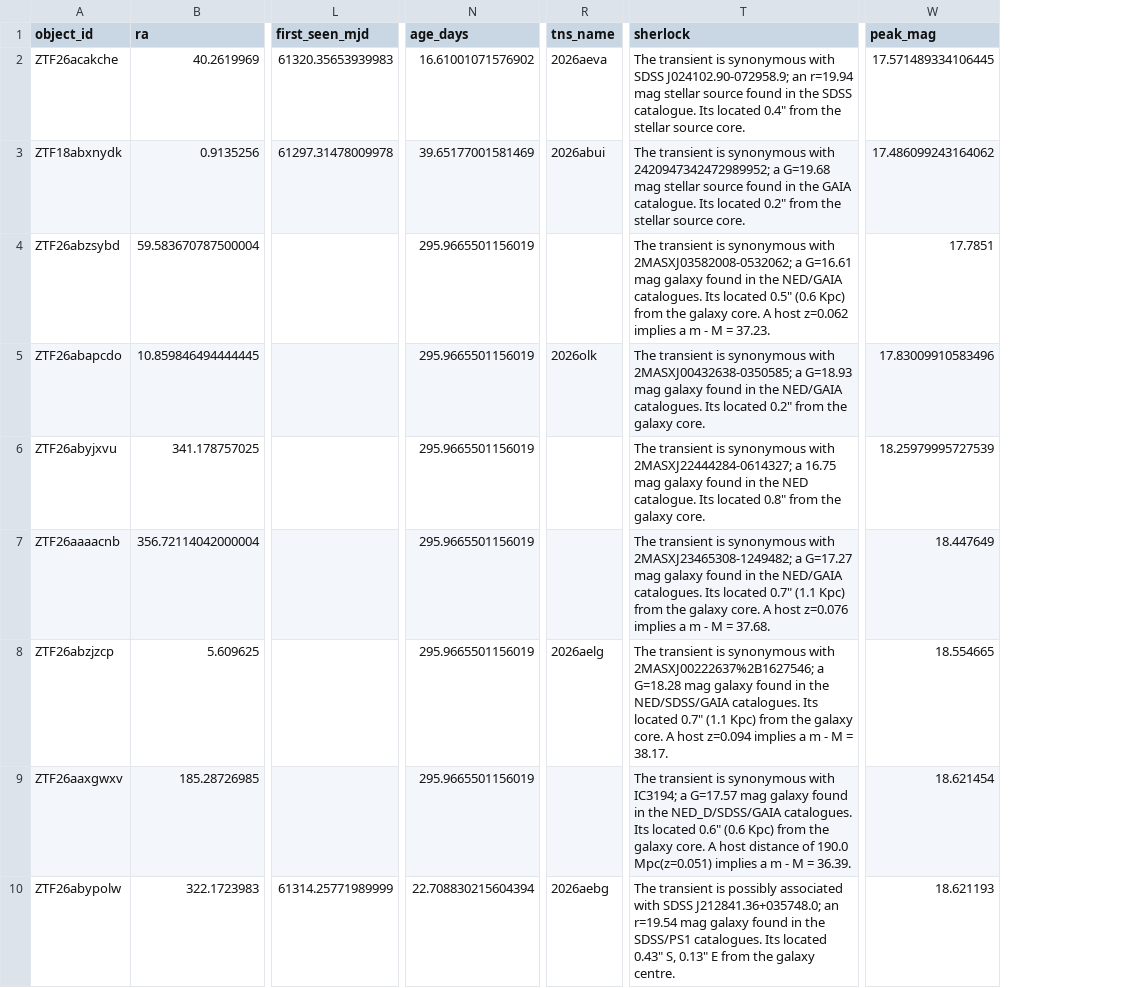
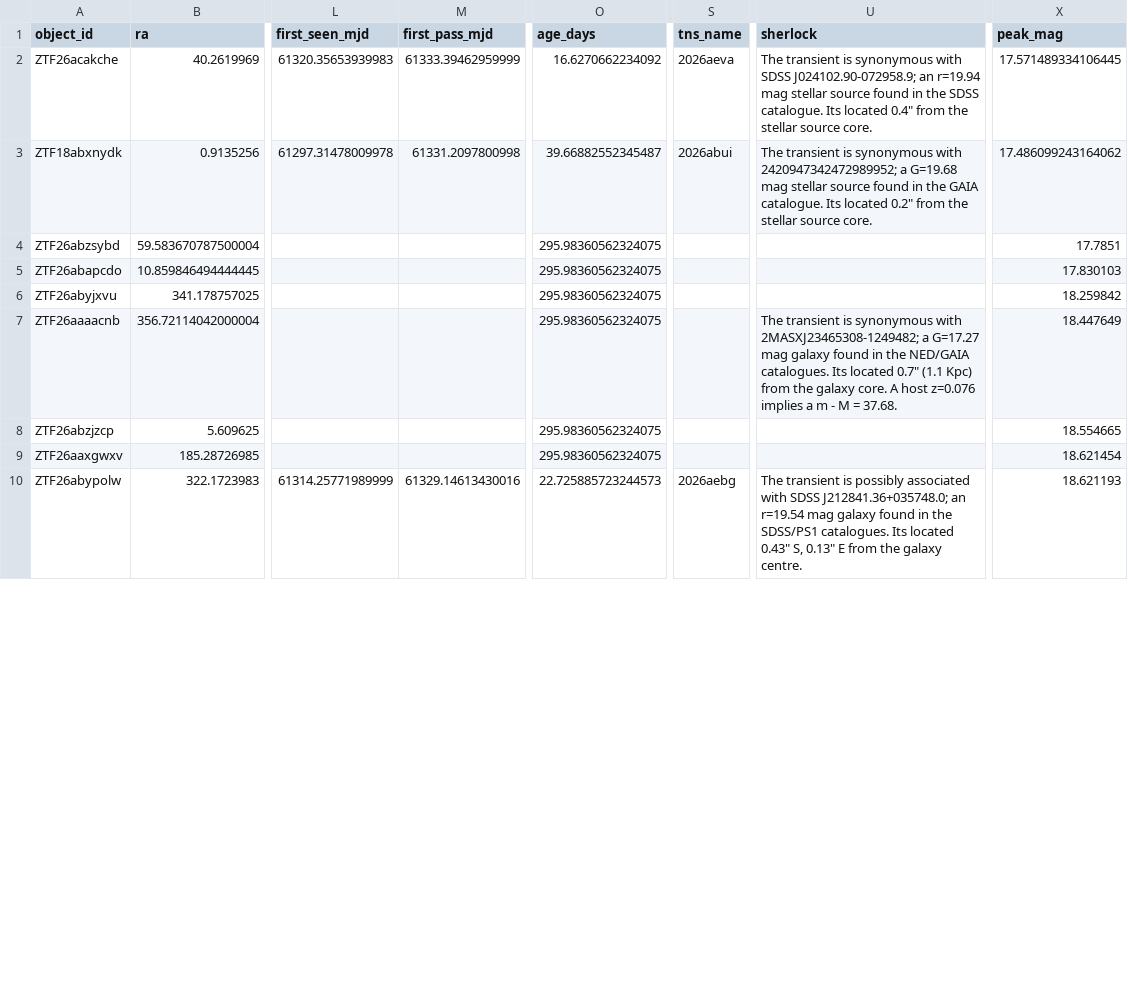
Before and after one commit to bibinthomas123/nucleuswatch, a CSV file: digest/2026-10-23.csv, drawn as a sheet; only a part is shown, gaps mark what is left out; addresses are those after the commit; the diff covers the shown part only; the diff names each change by its address in the sheet, - before the commit and + after, or states it on an @@ line.

```diff
--- a/digest/2026-10-23.csv
+++ b/digest/2026-10-23.csv
+column M (first_pass_mjd), rows 2-10: 61333.39462959999 | 61331.2097800998 |  |  |  |  |  |  | 61329.14613430016
-O2 (age_days): 16.61001071576902
+O2 (age_days): 16.6270662234092
-O3 (age_days): 39.65177001581469
+O3 (age_days): 39.66882552345487
-O4:O9 (age_days): 295.9665501156019
+O4:O9 (age_days): 295.98360562324075
-U4 (sherlock): The transient is synonymous with 2MASXJ03582008-0532062; a G=16.61 mag galaxy found in the NED/GAIA catalogues. Its located 0.5" (0.6 Kpc) from the galaxy core. A host z=0.062 implies a m - M = 37.23.
+U4 (sherlock): (empty)
-S5 (tns_name): 2026olk
+S5 (tns_name): (empty)
-U5 (sherlock): The transient is synonymous with 2MASXJ00432638-0350585; a G=18.93 mag galaxy found in the NED/GAIA catalogues. Its located 0.2" from the galaxy core.
+U5 (sherlock): (empty)
-X5 (peak_mag): 17.83009910583496
+X5 (peak_mag): 17.830103
-U6 (sherlock): The transient is synonymous with 2MASXJ22444284-0614327; a 16.75 mag galaxy found in the NED catalogue. Its located 0.8" from the galaxy core.
+U6 (sherlock): (empty)
-X6 (peak_mag): 18.25979995727539
+X6 (peak_mag): 18.259842
-S8 (tns_name): 2026aelg
+S8 (tns_name): (empty)
-U8 (sherlock): The transient is synonymous with 2MASXJ00222637%2B1627546; a G=18.28 mag galaxy found in the NED/SDSS/GAIA catalogues. Its located 0.7" (1.1 Kpc) from the galaxy core. A host z=0.094 implies a m - M = 38.17.
+U8 (sherlock): (empty)
-U9 (sherlock): The transient is synonymous with IC3194; a G=17.57 mag galaxy found in the NED_D/SDSS/GAIA catalogues. Its located 0.6" (0.6 Kpc) from the galaxy core. A host distance of 190.0 Mpc(z=0.051) implies a m - M = 36.39.
+U9 (sherlock): (empty)
-O10 (age_days): 22.708830215604394
+O10 (age_days): 22.725885723244573
```
Also changed, not shown: 51 edited cells elsewhere in this file, digest/2026-10-23_known.csv, 2 other files.
